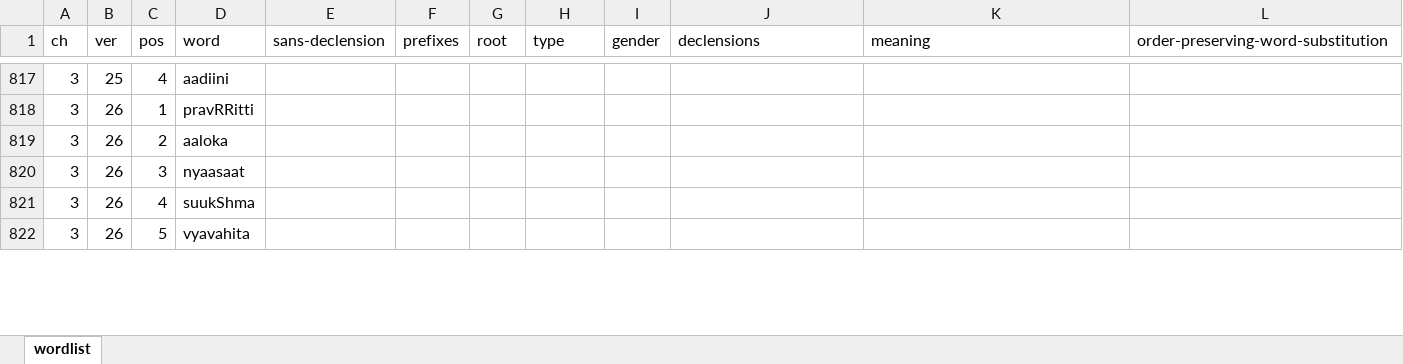
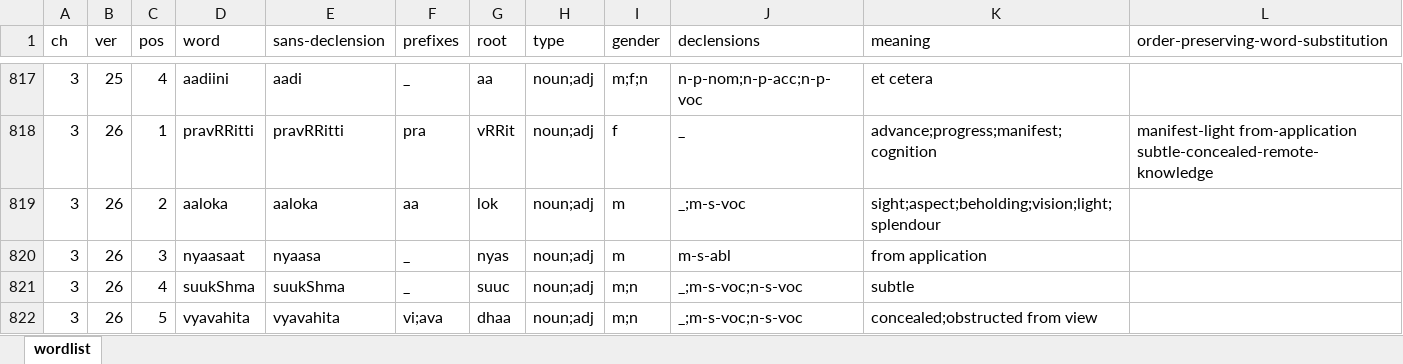
Before and after one commit to rajesh-krishnan/pys, an Excel workbook: wordlist.xlsx, sheet wordlist, drawn as a sheet; only a part is shown, gaps mark what is left out; values as stored, in another font and other column widths than the file's, no borders; the diff covers the shown part only; the diff names each change by its address in the sheet, - before the commit and + after, or states it on an @@ line.

```diff
--- a/wordlist.xlsx (sheet wordlist)
+++ b/wordlist.xlsx (sheet wordlist)
-E817 (sans-declension): (empty)
+E817 (sans-declension): aadi
-F817 (prefixes): (empty)
+F817 (prefixes): _
-G817 (root): (empty)
+G817 (root): aa
-H817:H822 (type): (empty)
+H817:H822 (type): noun;adj
-I817 (gender): (empty)
+I817 (gender): m;f;n
-J817 (declensions): (empty)
+J817 (declensions): n-p-nom;n-p-acc;n-p-voc
-K817 (meaning): (empty)
+K817 (meaning): et cetera
-E818 (sans-declension): (empty)
+E818 (sans-declension): pravRRitti
-F818 (prefixes): (empty)
+F818 (prefixes): pra
-G818 (root): (empty)
+G818 (root): vRRit
-I818 (gender): (empty)
+I818 (gender): f
-J818 (declensions): (empty)
+J818 (declensions): _
-K818 (meaning): (empty)
+K818 (meaning): advance;progress;manifest;cognition
-L818: (empty)
+L818: manifest-light from-application subtle-concealed-remote-knowledge
-E819 (sans-declension): (empty)
+E819 (sans-declension): aaloka
-F819 (prefixes): (empty)
+F819 (prefixes): aa
-G819 (root): (empty)
+G819 (root): lok
-I819:I820 (gender): (empty)
+I819:I820 (gender): m
-J819 (declensions): (empty)
+J819 (declensions): _;m-s-voc
-K819 (meaning): (empty)
+K819 (meaning): sight;aspect;beholding;vision;light;splendour
-E820 (sans-declension): (empty)
+E820 (sans-declension): nyaasa
-F820:F821 (prefixes): (empty)
+F820:F821 (prefixes): _
-G820 (root): (empty)
+G820 (root): nyas
-J820 (declensions): (empty)
+J820 (declensions): m-s-abl
-K820 (meaning): (empty)
+K820 (meaning): from application
-E821 (sans-declension): (empty)
+E821 (sans-declension): suukShma
-G821 (root): (empty)
+G821 (root): suuc
-I821:I822 (gender): (empty)
+I821:I822 (gender): m;n
-J821:J822 (declensions): (empty)
+J821:J822 (declensions): _;m-s-voc;n-s-voc
-K821 (meaning): (empty)
+K821 (meaning): subtle
-E822 (sans-declension): (empty)
+E822 (sans-declension): vyavahita
-F822 (prefixes): (empty)
+F822 (prefixes): vi;ava
-G822 (root): (empty)
+G822 (root): dhaa
-K822 (meaning): (empty)
+K822 (meaning): concealed;obstructed from view
```
Also changed, not shown: 2 added rows, 2 removed rows and 52 edited cells elsewhere in this sheet, 1 other file.
